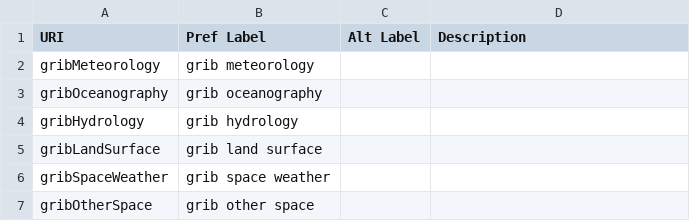
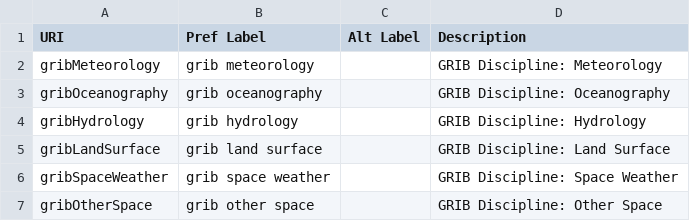
Before and after one commit to cedadev/cci-vocabularies, a CSV file: data/grib-disciplines.csv, drawn as a sheet.

Commit message:
Update GRIB-disciplines

```diff
--- a/data/grib-disciplines.csv
+++ b/data/grib-disciplines.csv
@@ -1,7 +1,7 @@
 URI,Pref Label,Alt Label,Description
-gribMeteorology,grib meteorology,,
-gribOceanography,grib oceanography,,
-gribHydrology,grib hydrology,,
-gribLandSurface,grib land surface,,
-gribSpaceWeather,grib space weather,,
-gribOtherSpace,grib other space,,
+gribMeteorology,grib meteorology,,GRIB Discipline: Meteorology
+gribOceanography,grib oceanography,,GRIB Discipline: Oceanography
+gribHydrology,grib hydrology,,GRIB Discipline: Hydrology
+gribLandSurface,grib land surface,,GRIB Discipline: Land Surface
+gribSpaceWeather,grib space weather,,GRIB Discipline: Space Weather
+gribOtherSpace,grib other space,,GRIB Discipline: Other Space
```
Also changed, not shown: 1 other file.
